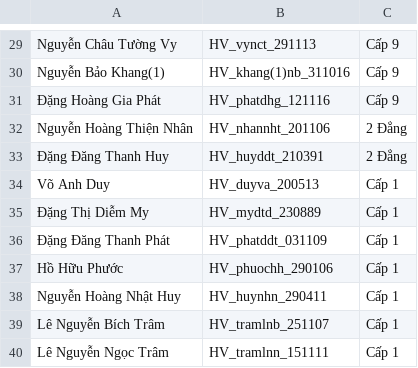
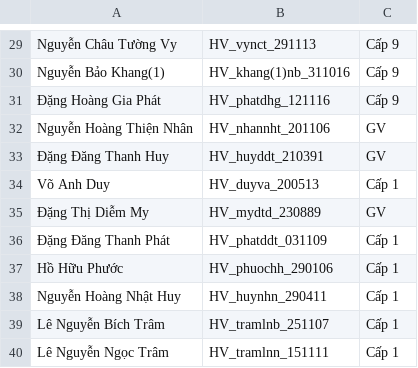
Before and after one commit to nhanhoang034/LopVo, a CSV file: data.csv, drawn as a sheet; only a part is shown, gaps mark what is left out.

Commit message:
Add files via upload

```diff
--- a/data.csv
+++ b/data.csv
@@ -31,6 +31,6 @@ Nguyễn Bảo Khang(1),HV_khang(1)nb_311016,Cấp 9
 Đặng Hoàng Gia Phát,HV_phatdhg_121116,Cấp 9
-Nguyễn Hoàng Thiện Nhân,HV_nhannht_201106,2 Đẳng
-Đặng Đăng Thanh Huy,HV_huyddt_210391,2 Đẳng
+Nguyễn Hoàng Thiện Nhân,HV_nhannht_201106,GV
+Đặng Đăng Thanh Huy,HV_huyddt_210391,GV
 Võ Anh Duy,HV_duyva_200513,Cấp 1
-Đặng Thị Diễm My,HV_mydtd_230889,Cấp 1
+Đặng Thị Diễm My,HV_mydtd_230889,GV
 Đặng Đăng Thanh Phát,HV_phatddt_031109,Cấp 1
```
